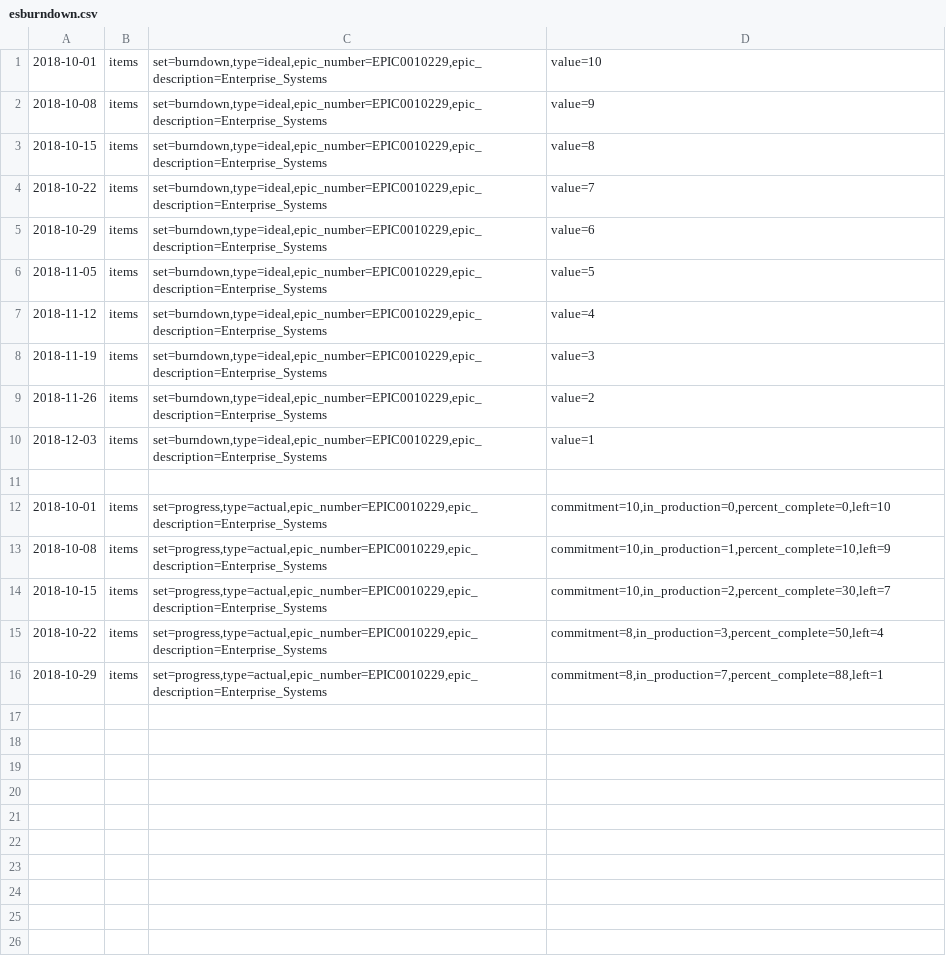
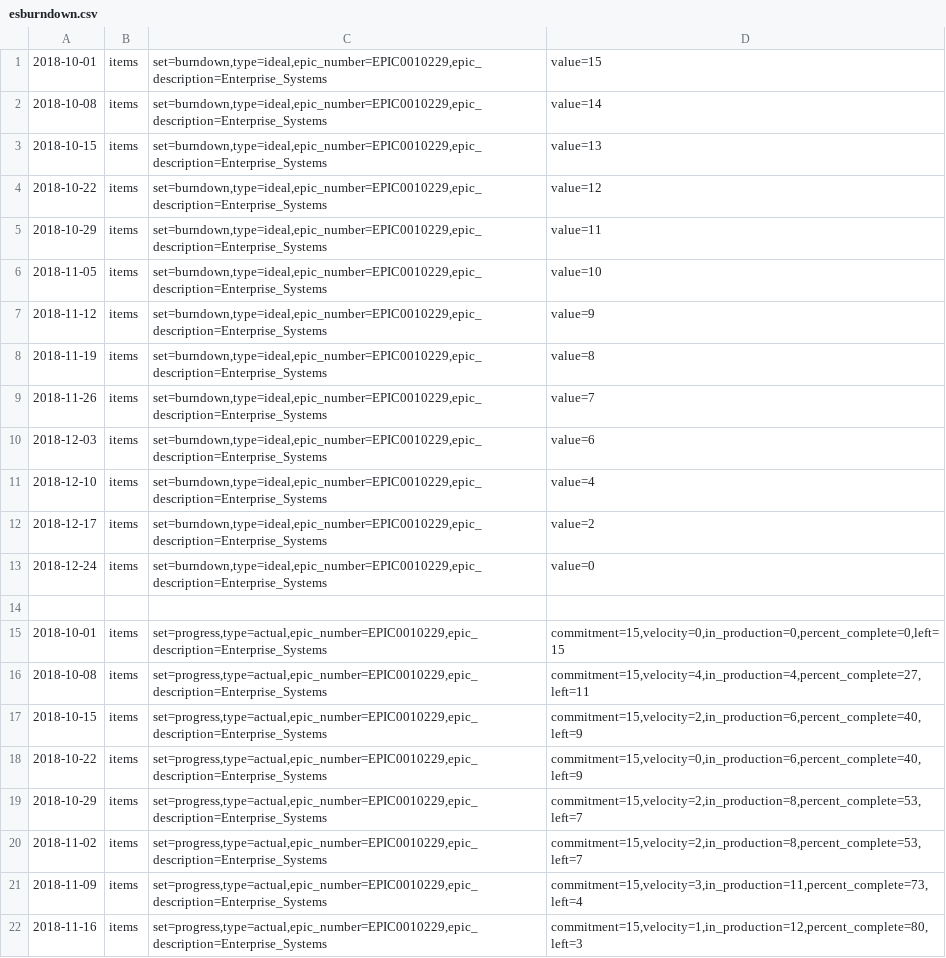
Before and after one commit to gpratt3151/grafana-service-catalog, a CSV file: esburndown.csv, drawn as a sheet.

Commit message:
Updates to data and script

```diff
--- a/esburndown.csv
+++ b/esburndown.csv
@@ -1,16 +1,22 @@
-2018-10-01;items;set=burndown,type=ideal,epic_number=EPIC0010229,epic_description=Enterprise_Systems;value=10
-2018-10-08;items;set=burndown,type=ideal,epic_number=EPIC0010229,epic_description=Enterprise_Systems;value=9
-2018-10-15;items;set=burndown,type=ideal,epic_number=EPIC0010229,epic_description=Enterprise_Systems;value=8
-2018-10-22;items;set=burndown,type=ideal,epic_number=EPIC0010229,epic_description=Enterprise_Systems;value=7
-2018-10-29;items;set=burndown,type=ideal,epic_number=EPIC0010229,epic_description=Enterprise_Systems;value=6
-2018-11-05;items;set=burndown,type=ideal,epic_number=EPIC0010229,epic_description=Enterprise_Systems;value=5
-2018-11-12;items;set=burndown,type=ideal,epic_number=EPIC0010229,epic_description=Enterprise_Systems;value=4
-2018-11-19;items;set=burndown,type=ideal,epic_number=EPIC0010229,epic_description=Enterprise_Systems;value=3
-2018-11-26;items;set=burndown,type=ideal,epic_number=EPIC0010229,epic_description=Enterprise_Systems;value=2
-2018-12-03;items;set=burndown,type=ideal,epic_number=EPIC0010229,epic_description=Enterprise_Systems;value=1
+2018-10-01;items;set=burndown,type=ideal,epic_number=EPIC0010229,epic_description=Enterprise_Systems;value=15
+2018-10-08;items;set=burndown,type=ideal,epic_number=EPIC0010229,epic_description=Enterprise_Systems;value=14
+2018-10-15;items;set=burndown,type=ideal,epic_number=EPIC0010229,epic_description=Enterprise_Systems;value=13
+2018-10-22;items;set=burndown,type=ideal,epic_number=EPIC0010229,epic_description=Enterprise_Systems;value=12
+2018-10-29;items;set=burndown,type=ideal,epic_number=EPIC0010229,epic_description=Enterprise_Systems;value=11
+2018-11-05;items;set=burndown,type=ideal,epic_number=EPIC0010229,epic_description=Enterprise_Systems;value=10
+2018-11-12;items;set=burndown,type=ideal,epic_number=EPIC0010229,epic_description=Enterprise_Systems;value=9
+2018-11-19;items;set=burndown,type=ideal,epic_number=EPIC0010229,epic_description=Enterprise_Systems;value=8
+2018-11-26;items;set=burndown,type=ideal,epic_number=EPIC0010229,epic_description=Enterprise_Systems;value=7
+2018-12-03;items;set=burndown,type=ideal,epic_number=EPIC0010229,epic_description=Enterprise_Systems;value=6
+2018-12-10;items;set=burndown,type=ideal,epic_number=EPIC0010229,epic_description=Enterprise_Systems;value=4
+2018-12-17;items;set=burndown,type=ideal,epic_number=EPIC0010229,epic_description=Enterprise_Systems;value=2
+2018-12-24;items;set=burndown,type=ideal,epic_number=EPIC0010229,epic_description=Enterprise_Systems;value=0
 
-2018-10-01;items;set=progress,type=actual,epic_number=EPIC0010229,epic_description=Enterprise_Systems;commitment=10,in_production=0,percent_complete=0,left=10
-2018-10-08;items;set=progress,type=actual,epic_number=EPIC0010229,epic_description=Enterprise_Systems;commitment=10,in_production=1,percent_complete=10,left=9
-2018-10-15;items;set=progress,type=actual,epic_number=EPIC0010229,epic_description=Enterprise_Systems;commitment=10,in_production=2,percent_complete=30,left=7
-2018-10-22;items;set=progress,type=actual,epic_number=EPIC0010229,epic_description=Enterprise_Systems;commitment=8,in_production=3,percent_complete=50,left=4
-2018-10-29;items;set=progress,type=actual,epic_number=EPIC0010229,epic_description=Enterprise_Systems;commitment=8,in_production=7,percent_complete=88,left=1
+2018-10-01;items;set=progress,type=actual,epic_number=EPIC0010229,epic_description=Enterprise_Systems;commitment=15,velocity=0,in_production=0,percent_complete=0,left=15
+2018-10-08;items;set=progress,type=actual,epic_number=EPIC0010229,epic_description=Enterprise_Systems;commitment=15,velocity=4,in_production=4,percent_complete=27,left=11
+2018-10-15;items;set=progress,type=actual,epic_number=EPIC0010229,epic_description=Enterprise_Systems;commitment=15,velocity=2,in_production=6,percent_complete=40,left=9
+2018-10-22;items;set=progress,type=actual,epic_number=EPIC0010229,epic_description=Enterprise_Systems;commitment=15,velocity=0,in_production=6,percent_complete=40,left=9
+2018-10-29;items;set=progress,type=actual,epic_number=EPIC0010229,epic_description=Enterprise_Systems;commitment=15,velocity=2,in_production=8,percent_complete=53,left=7
+2018-11-02;items;set=progress,type=actual,epic_number=EPIC0010229,epic_description=Enterprise_Systems;commitment=15,velocity=2,in_production=8,percent_complete=53,left=7
+2018-11-09;items;set=progress,type=actual,epic_number=EPIC0010229,epic_description=Enterprise_Systems;commitment=15,velocity=3,in_production=11,percent_complete=73,left=4
+2018-11-16;items;set=progress,type=actual,epic_number=EPIC0010229,epic_description=Enterprise_Systems;commitment=15,velocity=1,in_production=12,percent_complete=80,left=3
```
Also changed, not shown: ntburndown.csv, overall.csv, 3 other files.
